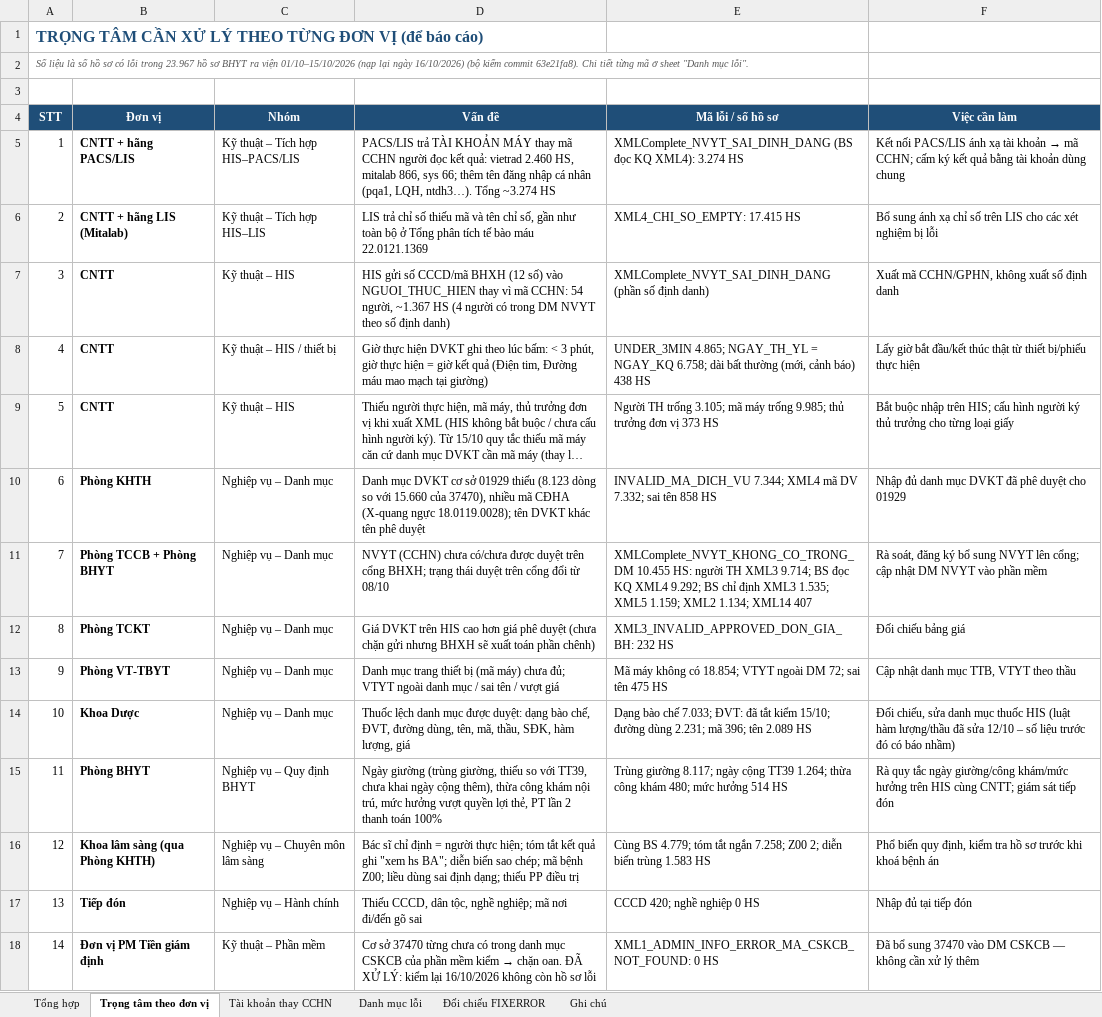
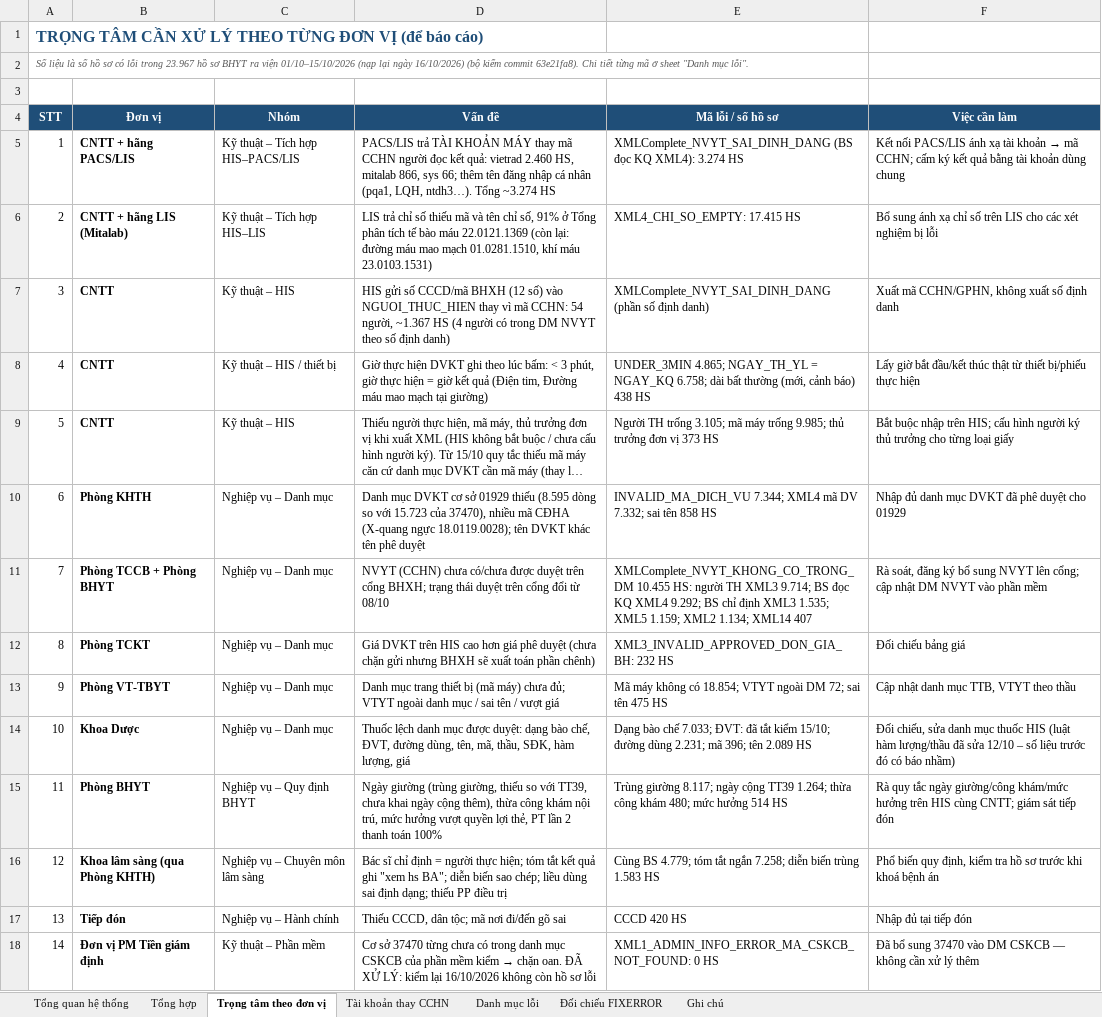
Before and after one commit to tracnn/qlbv_public, an Excel workbook: docs/hop/phan-loai-loi-tien-giam-dinh-theo-don-vi.xlsx, sheet Trọng tâm theo đơn vị, drawn as a sheet; long unchanged cells end in …; values as stored, in another font and other column widths than the file's, no borders; the diff names each change by its address in the sheet, - before the commit and + after, or states it on an @@ line.

```diff
--- a/docs/hop/phan-loai-loi-tien-giam-dinh-theo-don-vi.xlsx (sheet Trọng tâm theo đơn vị)
+++ b/docs/hop/phan-loai-loi-tien-giam-dinh-theo-don-vi.xlsx (sheet Trọng tâm theo đơn vị)
+sheet tab: Tổng quan hệ thống
-D6 (Vấn đề): …chỉ số, gần như toàn bộ ở Tổng phân tích tế bào máu 22.0121.1369
+D6 (Vấn đề): …chỉ số, 91% ở Tổng phân tích tế bào máu 22.0121.1369 (còn lại: đường máu mao mạch 01.0281.1510, khí máu 23.0103.1531)
-D10 (Vấn đề): …01929 thiếu (8.123 dòng so với 15.660 của 37470),…
+D10 (Vấn đề): …01929 thiếu (8.595 dòng so với 15.723 của 37470),…
-D16 (Vấn đề): …sao chép; mã bệnh Z00; liều dùng…
+D16 (Vấn đề): …sao chép; liều dùng…
-E16 (Mã lỗi / số hồ sơ): …ngắn 7.258; Z00 2; diễn biến…
+E16 (Mã lỗi / số hồ sơ): …ngắn 7.258; diễn biến…
-D17 (Vấn đề): …CCCD, dân tộc, nghề nghiệp; mã nơi…
+D17 (Vấn đề): …CCCD, dân tộc; mã nơi…
-E17 (Mã lỗi / số hồ sơ): CCCD 420; nghề nghiệp 0 HS
+E17 (Mã lỗi / số hồ sơ): CCCD 420 HS
```
Also changed, not shown: sheet Ghi chú.
